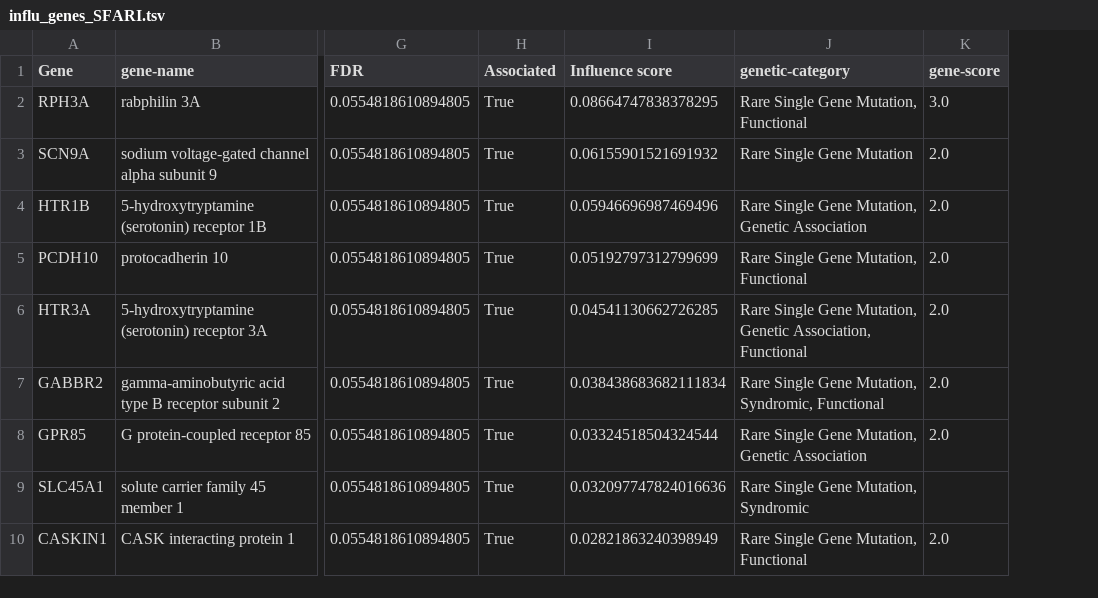
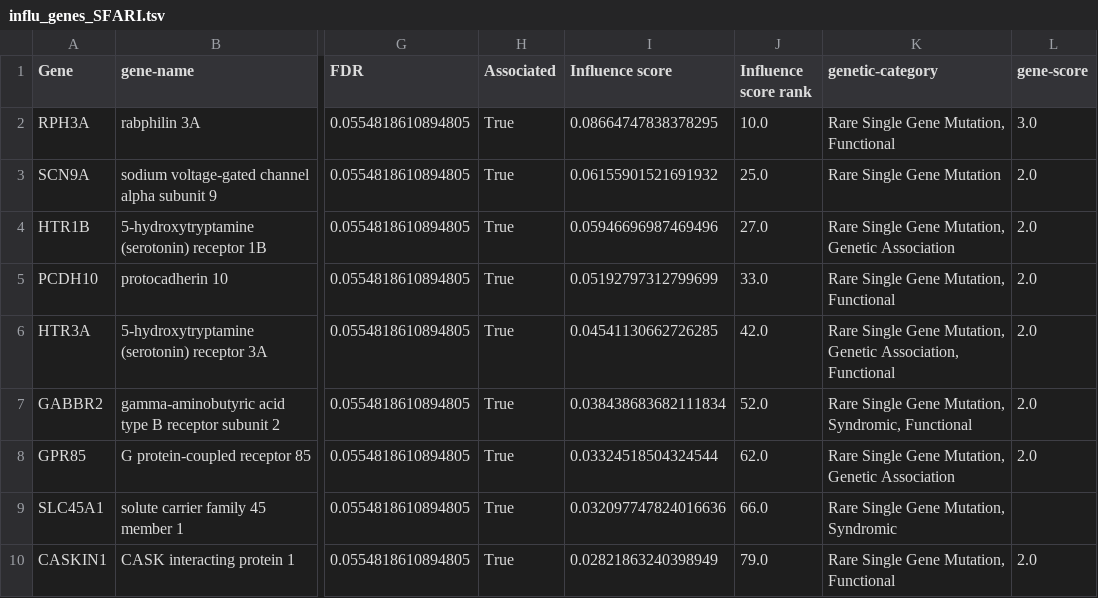
Before and after one commit to krishnanlab/icepop_analysis, a TSV file: paper/supp/influ_genes_SFARI.tsv, drawn as a sheet; only a part is shown, gaps mark what is left out; the diff names each change by its address in the sheet, - before the commit and + after, or states it on an @@ line.

Commit message:
add influ rank

```diff
--- a/paper/supp/influ_genes_SFARI.tsv
+++ b/paper/supp/influ_genes_SFARI.tsv
+column J (Influence score rank), rows 2-10: 10.0 | 25.0 | 27.0 | 33.0 | 42.0 | 52.0 | 62.0 | 66.0 | 79.0
```
Also changed, not shown: 3 other files.
